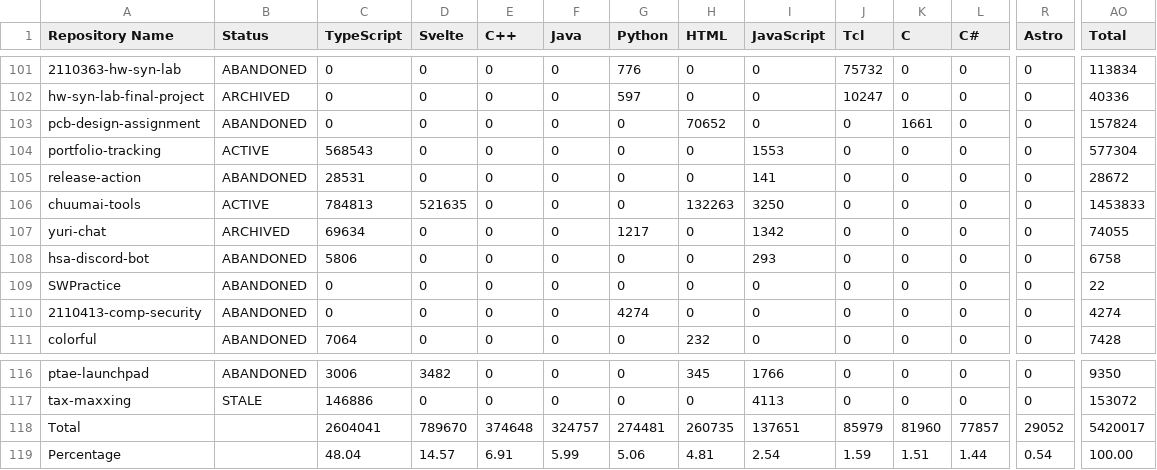
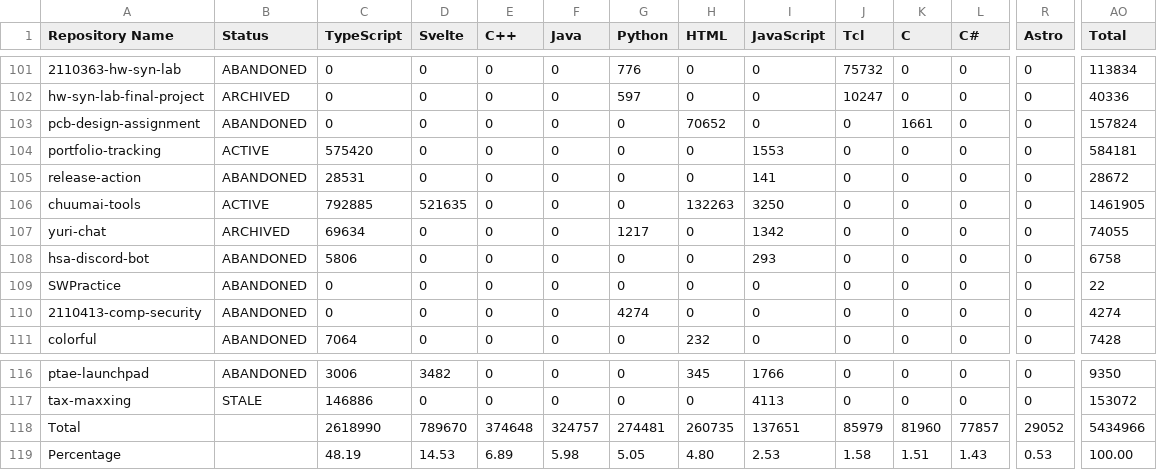
Before and after one commit to leomotors/leomotors, a CSV file: generated/lang.csv, drawn as a sheet; only a part is shown, gaps mark what is left out; the diff names each change by its address in the sheet, - before the commit and + after, or states it on an @@ line.

```diff
--- a/generated/lang.csv
+++ b/generated/lang.csv
-C104 (TypeScript): 568543
+C104 (TypeScript): 575420
-AO104 (Total): 577304
+AO104 (Total): 584181
-C106 (TypeScript): 784813
+C106 (TypeScript): 792885
-AO106 (Total): 1453833
+AO106 (Total): 1461905
-C118 (TypeScript): 2604041
+C118 (TypeScript): 2618990
-AO118 (Total): 5420017
+AO118 (Total): 5434966
-C119 (TypeScript): 48.04
+C119 (TypeScript): 48.19
-D119 (Svelte): 14.57
+D119 (Svelte): 14.53
-E119 (C++): 6.91
+E119 (C++): 6.89
-F119 (Java): 5.99
+F119 (Java): 5.98
-G119 (Python): 5.06
+G119 (Python): 5.05
-H119 (HTML): 4.81
+H119 (HTML): 4.80
-I119 (JavaScript): 2.54
+I119 (JavaScript): 2.53
-J119 (Tcl): 1.59
+J119 (Tcl): 1.58
-L119 (C#): 1.44
+L119 (C#): 1.43
-R119 (Astro): 0.54
+R119 (Astro): 0.53
```
Also changed, not shown: 3 other files.
